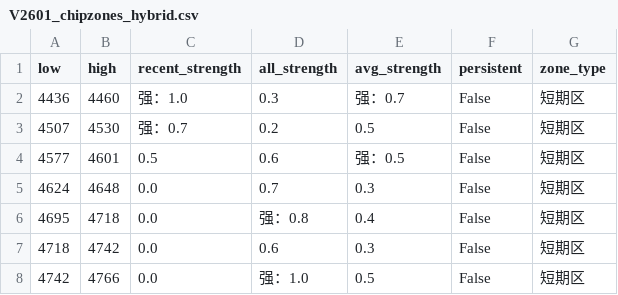
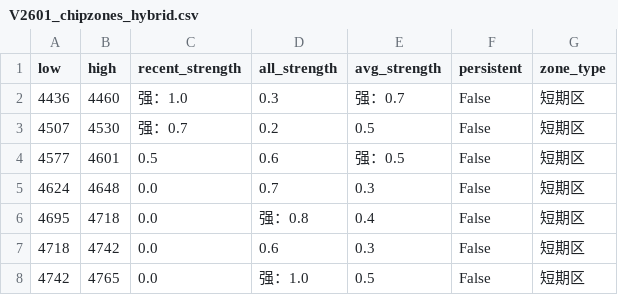
Before and after one commit to CMUJIN/trading, a CSV file: docs/V2601/V2601_chipzones_hybrid.csv, drawn as a sheet.

```diff
--- a/docs/V2601/V2601_chipzones_hybrid.csv
+++ b/docs/V2601/V2601_chipzones_hybrid.csv
@@ -7,2 +7,2 @@
 4718,4742,0.0,0.6,0.3,False,短期区
-4742,4766,0.0,强：1.0,0.5,False,短期区
+4742,4765,0.0,强：1.0,0.5,False,短期区
```
Also changed, not shown: docs/LC2601/LC2601_chipzones_hybrid.csv, 4 other files.
